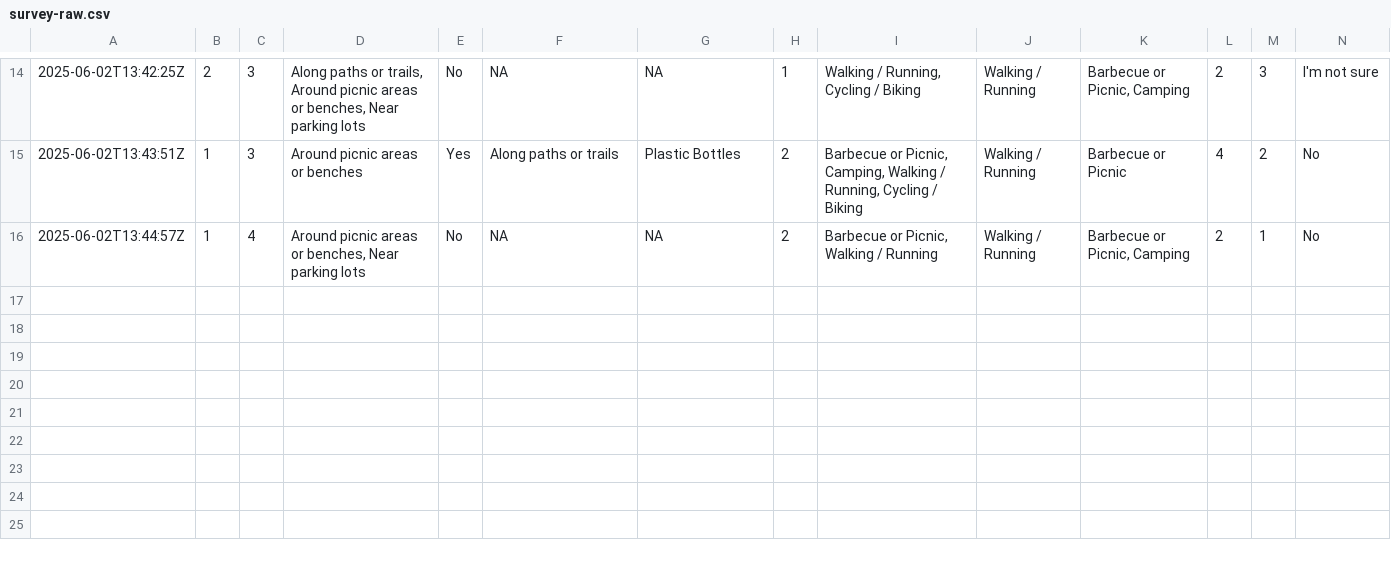
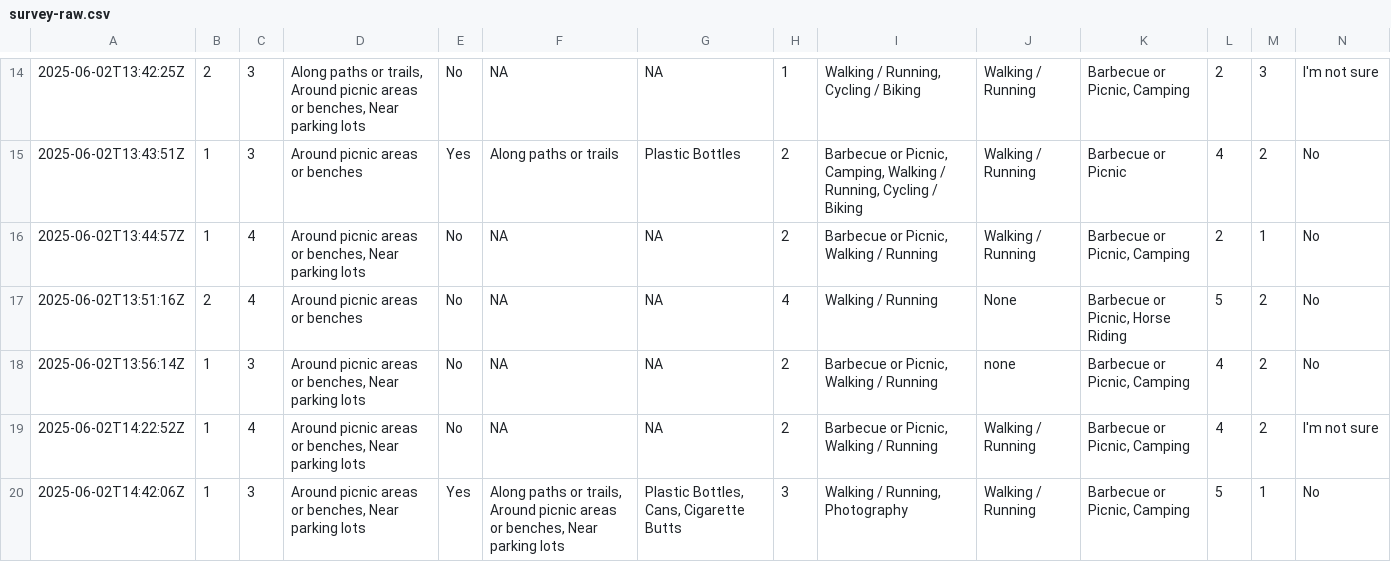
Before and after one commit to janhelfenstein/project-janhelfenstein, a CSV file: data/raw/survey-raw.csv, drawn as a sheet; only a part is shown, gaps mark what is left out; rows hold the shown columns only; the diff names each change by its address in the sheet, - before the commit and + after, or states it on an @@ line.

```diff
--- a/data/raw/survey-raw.csv
+++ b/data/raw/survey-raw.csv
+row 17: 2025-06-02T13:51:16Z | 2 | 4 | Around picnic areas or benches | No | NA | NA | 4 | Walking / Running | None | Barbecue or Picnic, Horse Riding | 5 | 2 | No
+row 18: 2025-06-02T13:56:14Z | 1 | 3 | Around picnic areas or benches, Near parking lots | No | NA | NA | 2 | Barbecue or Picnic, Walking / Running | none | Barbecue or Picnic, Camping | 4 | 2 | No
+row 19: 2025-06-02T14:22:52Z | 1 | 4 | Around picnic areas or benches, Near parking lots | No | NA | NA | 2 | Barbecue or Picnic, Walking / Running | Walking / Running | Barbecue or Picnic, Camping | 4 | 2 | I'm not sure
+row 20: 2025-06-02T14:42:06Z | 1 | 3 | Around picnic areas or benches, Near parking lots | Yes | Along paths or trails, Around picnic areas or benches, Near parking lots | Plastic Bottles, Cans, Cigarette Butts | 3 | Walking / Running, Photography | Walking / Running | Barbecue or Picnic, Camping | 5 | 1 | No
```
Also changed, not shown: 1 other file.
